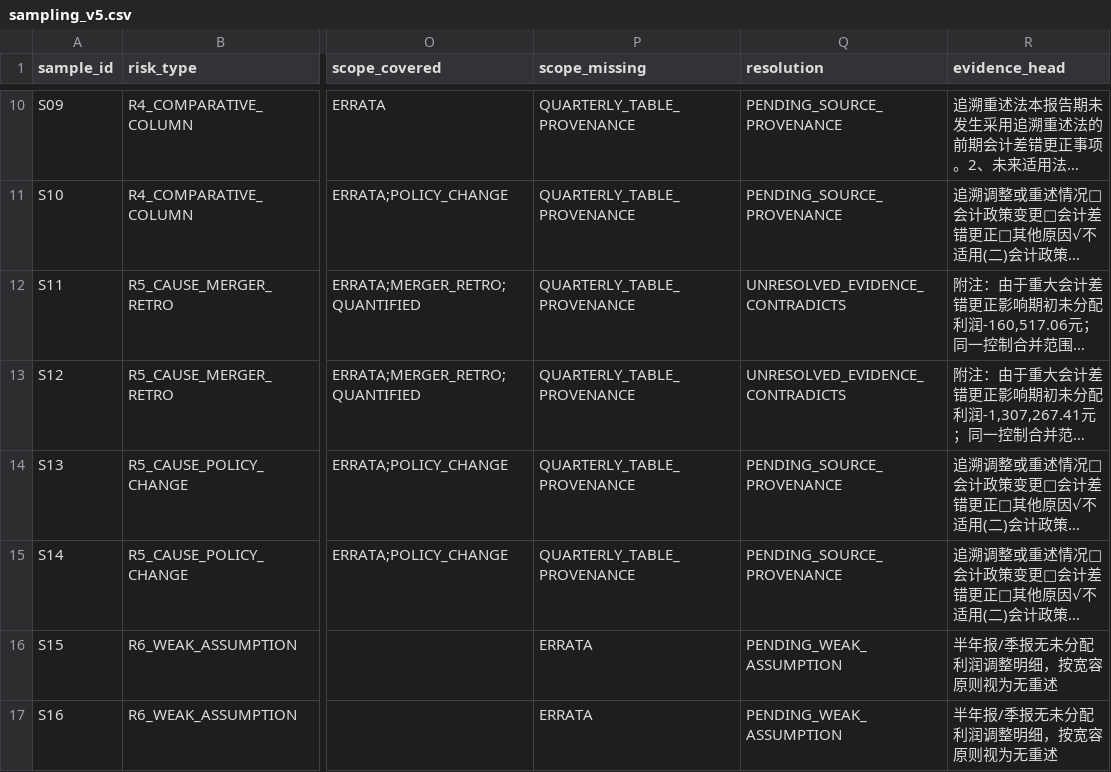
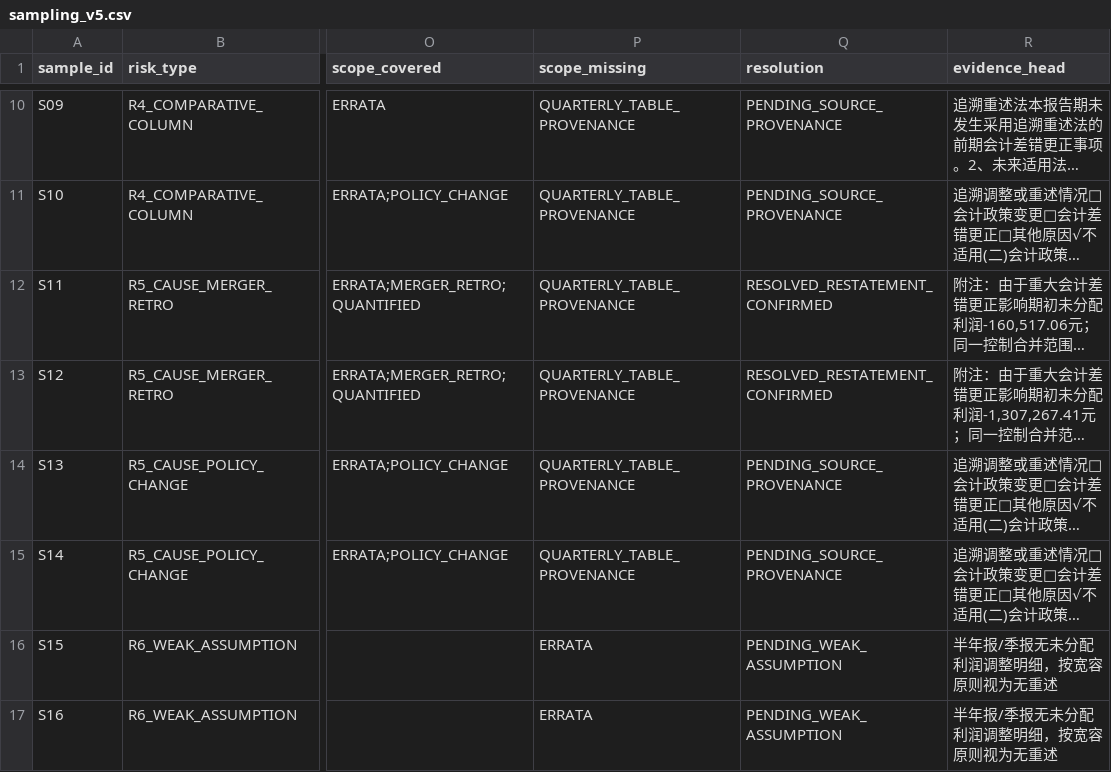
Before and after one commit to qiangzhuangmeili-ui/robotics-inflection-research, a CSV file: runs/issues/S00/errata_20261111_v5/sampling_v5.csv, drawn as a sheet; only a part is shown, gaps mark what is left out; long unchanged cells end in …; the diff covers the shown part only; the diff names each change by its address in the sheet, - before the commit and + after, or states it on an @@ line.

Commit message:
S00 勘误 V5 修订：非零差错更正按 B 判定分流，确认 8 条、冲突 0 条
NOTE_RETAINED_ERRATA_NONZERO 此前一律记 UNRESOLVED_EVIDENCE_MISMATCH；
实际 *ST九鼎/派斯林 8 条 B 判「是」与证据一致，应记 RESOLVED_RESTATEMENT_CONFIRMED。
只有 B=否 才构成真冲突。C14/C17 校验新标签，C26 跳过（断言方向相反）。

核心未闭合/待核 7,799；含补充列 9,304；R2 206 / R1 403；抽验 26 条/16 类。

```diff
--- a/runs/issues/S00/errata_20261111_v5/sampling_v5.csv
+++ b/runs/issues/S00/errata_20261111_v5/sampling_v5.csv
-Q12:Q13 (resolution): UNRESOLVED_EVIDENCE_CONTRADICTS
+Q12:Q13 (resolution): RESOLVED_RESTATEMENT_CONFIRMED
```
Also changed, not shown: 2 removed rows and 10 edited cells elsewhere in this file, runs/issues/S00/errata_20261111_v5/l2_dependency_check.csv, runs/issues/S00/errata_20261111_v5/restricted_claims.csv, 15 other files.
